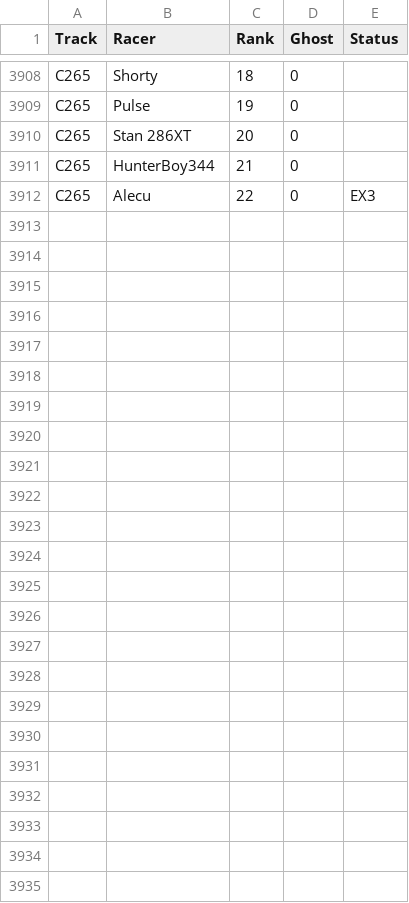
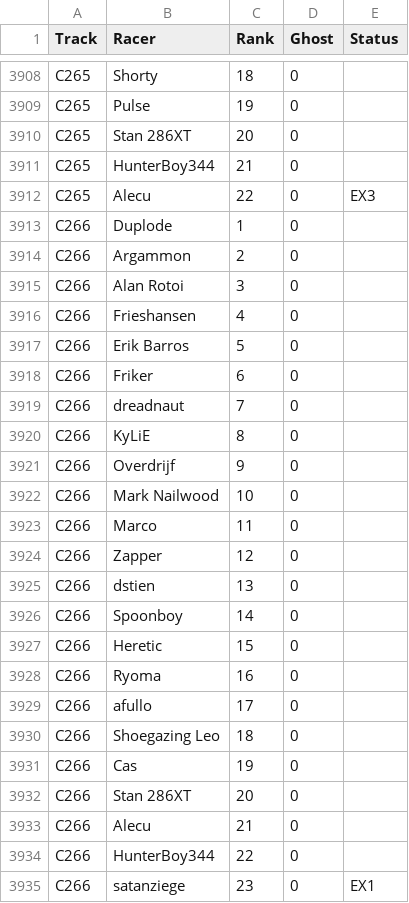
Before and after one commit to duplode/elo-zs, a CSV file: data/Zak/zakstunts-race-positions.csv, drawn as a sheet; only a part is shown, gaps mark what is left out; the diff names each change by its address in the sheet, - before the commit and + after, or states it on an @@ line.

Commit message:
Update ZakStunts results to ZCT266

```diff
--- a/data/Zak/zakstunts-race-positions.csv
+++ b/data/Zak/zakstunts-race-positions.csv
+row 3913: C266 | Duplode | 1 | 0
+row 3914: C266 | Argammon | 2 | 0
+row 3915: C266 | Alan Rotoi | 3 | 0
+row 3916: C266 | Frieshansen | 4 | 0
+row 3917: C266 | Erik Barros | 5 | 0
+row 3918: C266 | Friker | 6 | 0
+row 3919: C266 | dreadnaut | 7 | 0
+row 3920: C266 | KyLiE | 8 | 0
+row 3921: C266 | Overdrijf | 9 | 0
+row 3922: C266 | Mark Nailwood | 10 | 0
+row 3923: C266 | Marco | 11 | 0
+row 3924: C266 | Zapper | 12 | 0
+row 3925: C266 | dstien | 13 | 0
+row 3926: C266 | Spoonboy | 14 | 0
+row 3927: C266 | Heretic | 15 | 0
+row 3928: C266 | Ryoma | 16 | 0
+row 3929: C266 | afullo | 17 | 0
+row 3930: C266 | Shoegazing Leo | 18 | 0
+row 3931: C266 | Cas | 19 | 0
+row 3932: C266 | Stan 286XT | 20 | 0
+row 3933: C266 | Alecu | 21 | 0
+row 3934: C266 | HunterBoy344 | 22 | 0
+row 3935: C266 | satanziege | 23 | 0 | EX1
```
